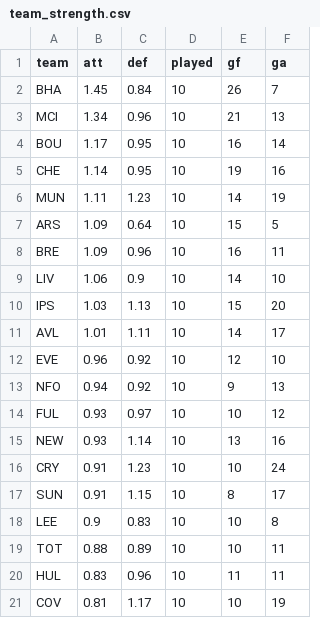
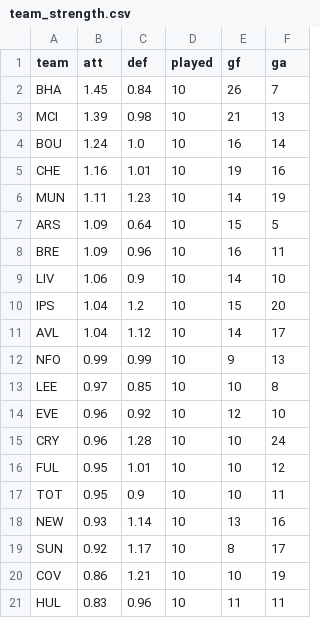
Before and after one commit to erikdekock/FPL2627, a CSV file: data/xp/team_strength.csv, drawn as a sheet.

```diff
--- a/data/xp/team_strength.csv
+++ b/data/xp/team_strength.csv
@@ -2,5 +2,5 @@ team,att,def,played,gf,ga
 BHA,1.45,0.84,10,26,7
-MCI,1.34,0.96,10,21,13
-BOU,1.17,0.95,10,16,14
-CHE,1.14,0.95,10,19,16
+MCI,1.39,0.98,10,21,13
+BOU,1.24,1.0,10,16,14
+CHE,1.16,1.01,10,19,16
 MUN,1.11,1.23,10,14,19
@@ -9,13 +9,13 @@ BRE,1.09,0.96,10,16,11
 LIV,1.06,0.9,10,14,10
-IPS,1.03,1.13,10,15,20
-AVL,1.01,1.11,10,14,17
+IPS,1.04,1.2,10,15,20
+AVL,1.04,1.12,10,14,17
+NFO,0.99,0.99,10,9,13
+LEE,0.97,0.85,10,10,8
 EVE,0.96,0.92,10,12,10
-NFO,0.94,0.92,10,9,13
-FUL,0.93,0.97,10,10,12
+CRY,0.96,1.28,10,10,24
+FUL,0.95,1.01,10,10,12
+TOT,0.95,0.9,10,10,11
 NEW,0.93,1.14,10,13,16
-CRY,0.91,1.23,10,10,24
-SUN,0.91,1.15,10,8,17
-LEE,0.9,0.83,10,10,8
-TOT,0.88,0.89,10,10,11
+SUN,0.92,1.17,10,8,17
+COV,0.86,1.21,10,10,19
 HUL,0.83,0.96,10,11,11
-COV,0.81,1.17,10,10,19
```
Also changed, not shown: data/rivals.csv, data/xp/xp_gw12-16.csv, 4 other files.
